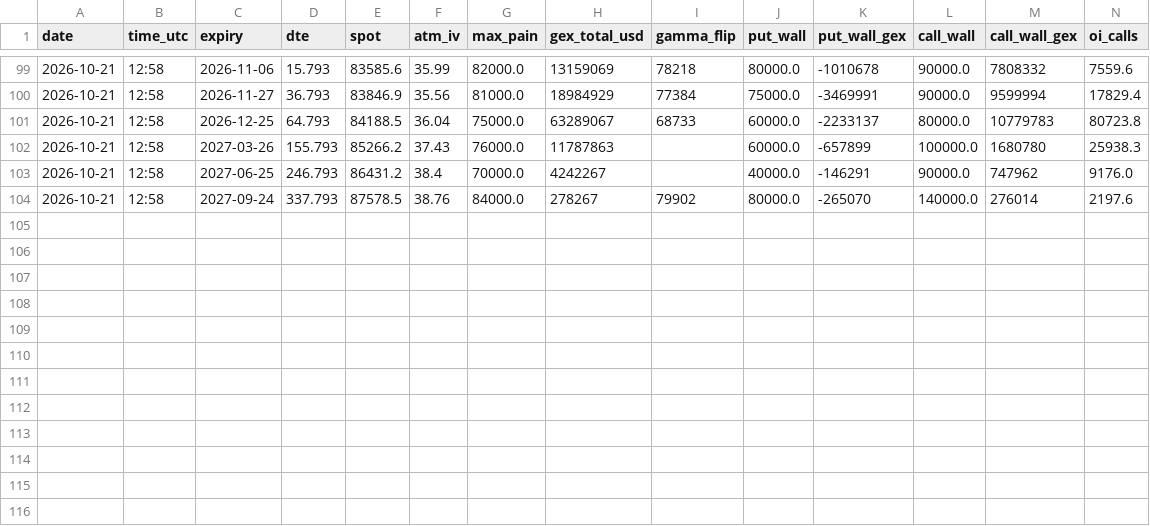
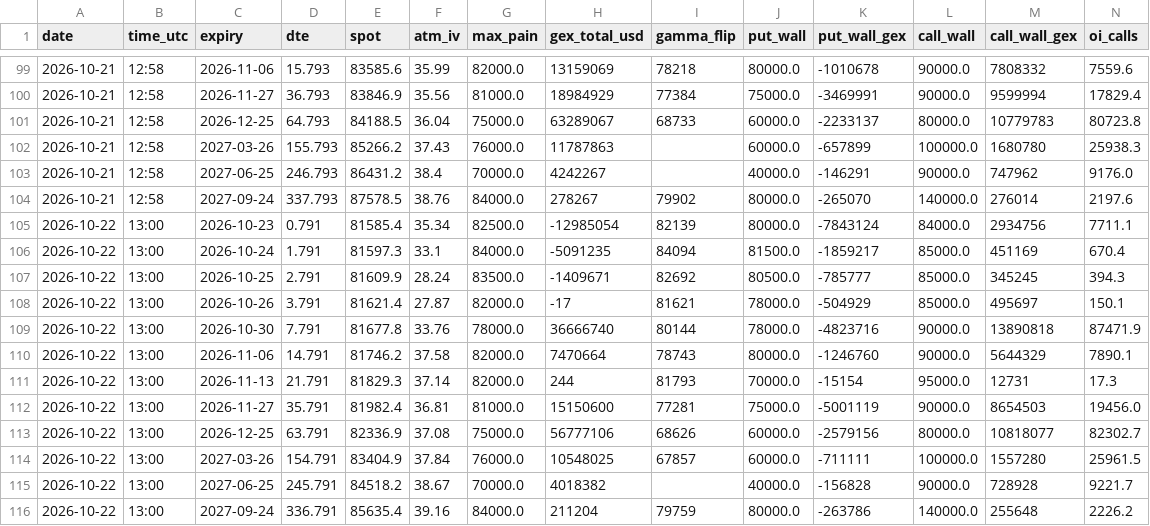
Before and after one commit to TEESOME/deribit-snapshot, a CSV file: data/summary.csv, drawn as a sheet; only a part is shown, gaps mark what is left out; rows hold the shown columns only; the diff names each change by its address in the sheet, - before the commit and + after, or states it on an @@ line.

```diff
--- a/data/summary.csv
+++ b/data/summary.csv
+row 105: 2026-10-22 | 13:00 | 2026-10-23 | 0.791 | 81585.4 | 35.34 | 82500.0 | -12985054 | 82139 | 80000.0 | -7843124 | 84000.0 | 2934756 | 7711.1
+row 106: 2026-10-22 | 13:00 | 2026-10-24 | 1.791 | 81597.3 | 33.1 | 84000.0 | -5091235 | 84094 | 81500.0 | -1859217 | 85000.0 | 451169 | 670.4
+row 107: 2026-10-22 | 13:00 | 2026-10-25 | 2.791 | 81609.9 | 28.24 | 83500.0 | -1409671 | 82692 | 80500.0 | -785777 | 85000.0 | 345245 | 394.3
+row 108: 2026-10-22 | 13:00 | 2026-10-26 | 3.791 | 81621.4 | 27.87 | 82000.0 | -17 | 81621 | 78000.0 | -504929 | 85000.0 | 495697 | 150.1
+row 109: 2026-10-22 | 13:00 | 2026-10-30 | 7.791 | 81677.8 | 33.76 | 78000.0 | 36666740 | 80144 | 78000.0 | -4823716 | 90000.0 | 13890818 | 87471.9
+row 110: 2026-10-22 | 13:00 | 2026-11-06 | 14.791 | 81746.2 | 37.58 | 82000.0 | 7470664 | 78743 | 80000.0 | -1246760 | 90000.0 | 5644329 | 7890.1
+row 111: 2026-10-22 | 13:00 | 2026-11-13 | 21.791 | 81829.3 | 37.14 | 82000.0 | 244 | 81793 | 70000.0 | -15154 | 95000.0 | 12731 | 17.3
+row 112: 2026-10-22 | 13:00 | 2026-11-27 | 35.791 | 81982.4 | 36.81 | 81000.0 | 15150600 | 77281 | 75000.0 | -5001119 | 90000.0 | 8654503 | 19456.0
+row 113: 2026-10-22 | 13:00 | 2026-12-25 | 63.791 | 82336.9 | 37.08 | 75000.0 | 56777106 | 68626 | 60000.0 | -2579156 | 80000.0 | 10818077 | 82302.7
+row 114: 2026-10-22 | 13:00 | 2027-03-26 | 154.791 | 83404.9 | 37.84 | 76000.0 | 10548025 | 67857 | 60000.0 | -711111 | 100000.0 | 1557280 | 25961.5
+row 115: 2026-10-22 | 13:00 | 2027-06-25 | 245.791 | 84518.2 | 38.67 | 70000.0 | 4018382 |  | 40000.0 | -156828 | 90000.0 | 728928 | 9221.7
+row 116: 2026-10-22 | 13:00 | 2027-09-24 | 336.791 | 85635.4 | 39.16 | 84000.0 | 211204 | 79759 | 80000.0 | -263786 | 140000.0 | 255648 | 2226.2
```
Also changed, not shown: 1 other file.
